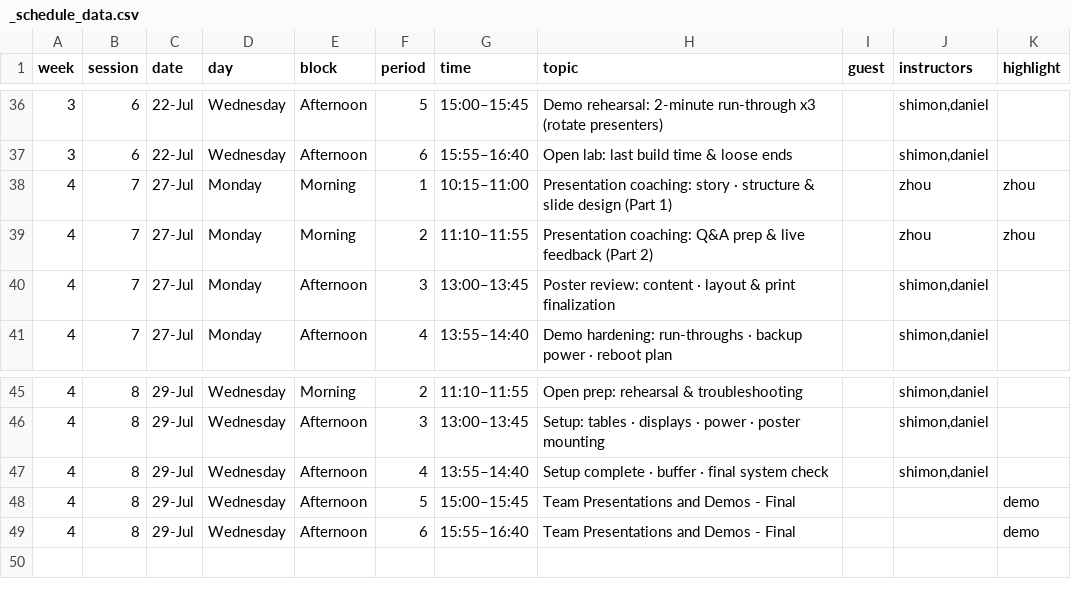
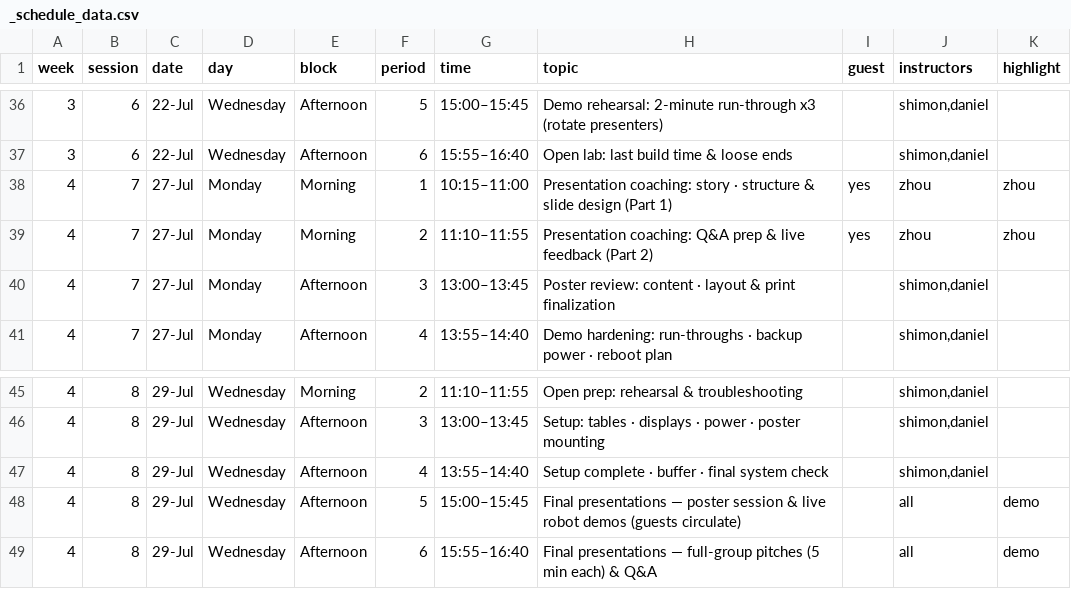
Before and after one commit to shimonshmueli/Courses---MakerX, a CSV file: quarto-site/_schedule_data.csv, drawn as a sheet; only a part is shown, gaps mark what is left out.

```diff
--- a/quarto-site/_schedule_data.csv
+++ b/quarto-site/_schedule_data.csv
@@ -37,4 +37,4 @@ week,session,date,day,block,period,time,topic,guest,instructors,highlight
 3,6,22-Jul,Wednesday,Afternoon,6,15:55–16:40,Open lab: last build time & loose ends,,"shimon,daniel",
-4,7,27-Jul,Monday,Morning,1,10:15–11:00,Presentation coaching: story · structure & slide design (Part 1),,zhou,zhou
-4,7,27-Jul,Monday,Morning,2,11:10–11:55,Presentation coaching: Q&A prep & live feedback (Part 2),,zhou,zhou
+4,7,27-Jul,Monday,Morning,1,10:15–11:00,Presentation coaching: story · structure & slide design (Part 1),yes,zhou,zhou
+4,7,27-Jul,Monday,Morning,2,11:10–11:55,Presentation coaching: Q&A prep & live feedback (Part 2),yes,zhou,zhou
 4,7,27-Jul,Monday,Afternoon,3,13:00–13:45,Poster review: content · layout & print finalization,,"shimon,daniel",
@@ -47,3 +47,3 @@ week,session,date,day,block,period,time,topic,guest,instructors,highlight
 4,8,29-Jul,Wednesday,Afternoon,4,13:55–14:40,Setup complete · buffer · final system check,,"shimon,daniel",
-4,8,29-Jul,Wednesday,Afternoon,5,15:00–15:45,Team Presentations and Demos - Final,,,demo
-4,8,29-Jul,Wednesday,Afternoon,6,15:55–16:40,Team Presentations and Demos - Final,,,demo
+4,8,29-Jul,Wednesday,Afternoon,5,15:00–15:45,Final presentations — poster session & live robot demos (guests circulate),,all,demo
+4,8,29-Jul,Wednesday,Afternoon,6,15:55–16:40,Final presentations — full-group pitches (5 min each) & Q&A,,all,demo
```
Also changed, not shown: 3 other files.
